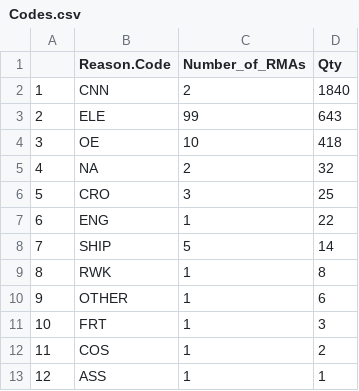
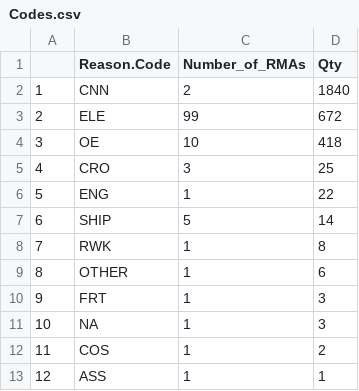
Before and after one commit to Vinladar/USAI, a CSV file: Code/Output/September_2020/Codes.csv, drawn as a sheet; removed rows and columns are numbered as before the commit, all else as after; the diff names each change by its address in the sheet, - before the commit and + after, or states it on an @@ line.

```diff
--- a/Code/Output/September_2020/Codes.csv
+++ b/Code/Output/September_2020/Codes.csv
-D3 (Qty): 643
+D3 (Qty): 672
-row 5: 4 | NA | 2 | 32
@@ column A renumbered between rows 5 and 10 @@
+row 11: 10 | NA | 1 | 3
```
Also changed, not shown: Code/Output/September_2020/Drivers.csv, Code/Output/September_2020/Engines.csv.
